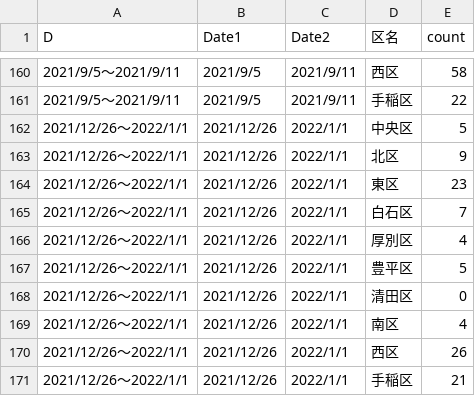
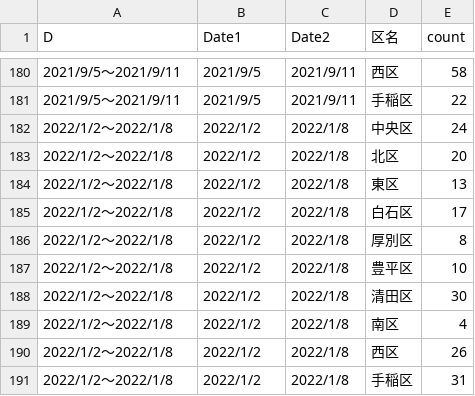
Before and after one commit to tanamym/sapporo_covid_ward, a CSV file: 札幌市区別データ2.csv, drawn as a sheet; only a part is shown, gaps mark what is left out; the diff covers the shown part only.

Commit message:
Add files via upload

```diff
--- a/札幌市区別データ2.csv
+++ b/札幌市区別データ2.csv
@@ -161,11 +181,11 @@
 "2021/9/5～2021/9/11","2021/9/5","2021/9/11","手稲区",22
-"2021/12/26～2022/1/1","2021/12/26","2022/1/1","中央区",5
-"2021/12/26～2022/1/1","2021/12/26","2022/1/1","北区",9
-"2021/12/26～2022/1/1","2021/12/26","2022/1/1","東区",23
-"2021/12/26～2022/1/1","2021/12/26","2022/1/1","白石区",7
-"2021/12/26～2022/1/1","2021/12/26","2022/1/1","厚別区",4
-"2021/12/26～2022/1/1","2021/12/26","2022/1/1","豊平区",5
-"2021/12/26～2022/1/1","2021/12/26","2022/1/1","清田区",0
-"2021/12/26～2022/1/1","2021/12/26","2022/1/1","南区",4
-"2021/12/26～2022/1/1","2021/12/26","2022/1/1","西区",26
-"2021/12/26～2022/1/1","2021/12/26","2022/1/1","手稲区",21
+"2022/1/2～2022/1/8","2022/1/2","2022/1/8","中央区",24
+"2022/1/2～2022/1/8","2022/1/2","2022/1/8","北区",20
+"2022/1/2～2022/1/8","2022/1/2","2022/1/8","東区",13
+"2022/1/2～2022/1/8","2022/1/2","2022/1/8","白石区",17
+"2022/1/2～2022/1/8","2022/1/2","2022/1/8","厚別区",8
+"2022/1/2～2022/1/8","2022/1/2","2022/1/8","豊平区",10
+"2022/1/2～2022/1/8","2022/1/2","2022/1/8","清田区",30
+"2022/1/2～2022/1/8","2022/1/2","2022/1/8","南区",4
+"2022/1/2～2022/1/8","2022/1/2","2022/1/8","西区",26
+"2022/1/2～2022/1/8","2022/1/2","2022/1/8","手稲区",31
```
Also changed, not shown: 20 added rows elsewhere in this file.
